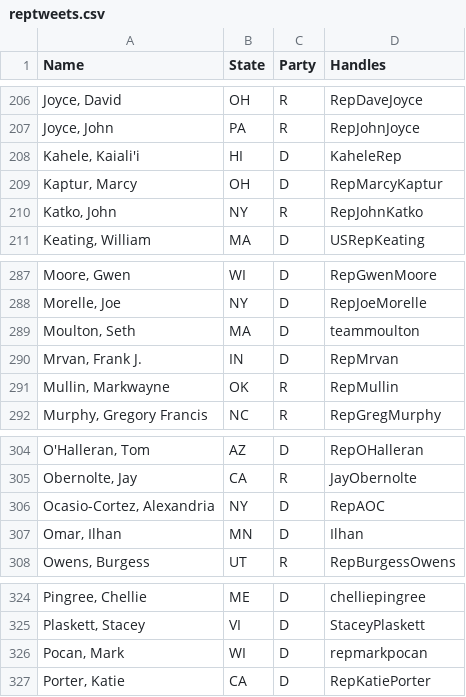
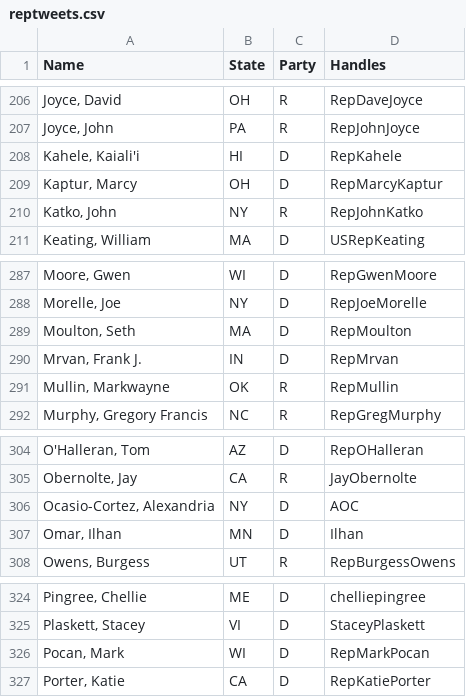
Before and after one commit to maiahalle/DS105-Project, a CSV file: reptweets.csv, drawn as a sheet; only a part is shown, gaps mark what is left out.

Commit message:
updated twitter handles

```diff
--- a/reptweets.csv
+++ b/reptweets.csv
@@ -207,3 +207,3 @@ Name,State,Party,Handles
 "Joyce, John",PA,R,RepJohnJoyce
-"Kahele, Kaiali'i",HI,D,KaheleRep
+"Kahele, Kaiali'i",HI,D,RepKahele
 "Kaptur, Marcy",OH,D,RepMarcyKaptur
@@ -288,3 +288,3 @@ Name,State,Party,Handles
 "Morelle, Joe",NY,D,RepJoeMorelle
-"Moulton, Seth",MA,D,teammoulton
+"Moulton, Seth",MA,D,RepMoulton
 "Mrvan, Frank J.",IN,D,RepMrvan
@@ -305,3 +305,3 @@ Name,State,Party,Handles
 "Obernolte, Jay",CA,R,JayObernolte
-"Ocasio-Cortez, Alexandria",NY,D,RepAOC
+"Ocasio-Cortez, Alexandria",NY,D,AOC
 "Omar, Ilhan",MN,D,Ilhan
@@ -325,3 +325,3 @@ Name,State,Party,Handles
 "Plaskett, Stacey",VI,D,StaceyPlaskett
-"Pocan, Mark",WI,D,repmarkpocan
+"Pocan, Mark",WI,D,RepMarkPocan
 "Porter, Katie",CA,D,RepKatiePorter
```
Also changed, not shown: 5 other files.
